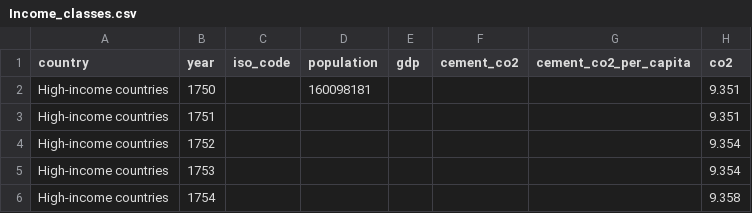
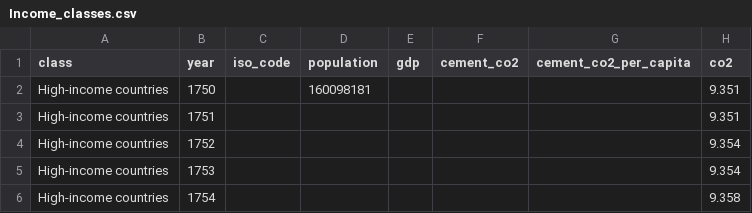
Before and after one commit to ArinaNatasha/CarbonFootprint, a CSV file: Datasets/Income_classes.csv, drawn as a sheet; only a part is shown; the diff names each change by its address in the sheet, - before the commit and + after, or states it on an @@ line.

Commit message:
Update Income_classes.csv

```diff
--- a/Datasets/Income_classes.csv
+++ b/Datasets/Income_classes.csv
-A1: country
+A1: class
```
